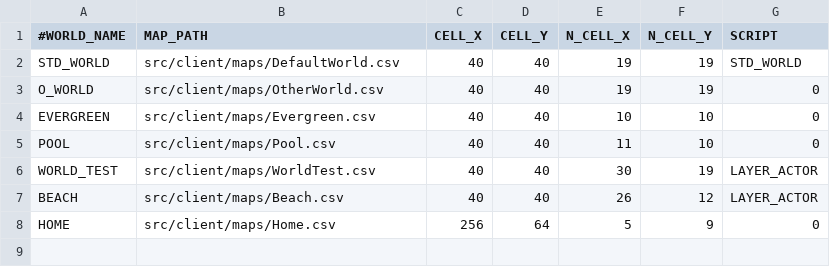
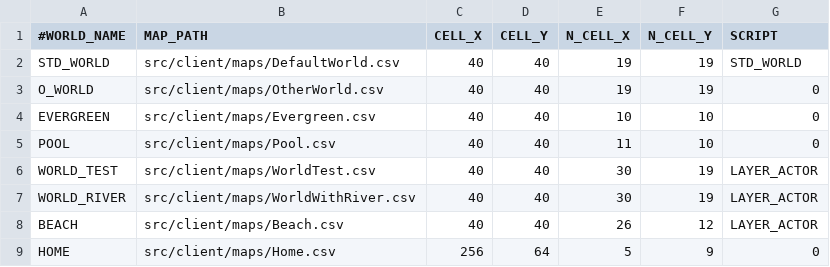
Before and after one commit to davidkha44/projet-jeu, a CSV file: src/client/tables/Worlds.csv, drawn as a sheet.

```diff
--- a/src/client/tables/Worlds.csv
+++ b/src/client/tables/Worlds.csv
@@ -6,2 +6,3 @@ POOL,src/client/maps/Pool.csv,40,40,11,10,0
 WORLD_TEST,src/client/maps/WorldTest.csv,40,40,30,19,LAYER_ACTOR
+WORLD_RIVER,src/client/maps/WorldWithRiver.csv,40,40,30,19,LAYER_ACTOR
 BEACH,src/client/maps/Beach.csv,40,40,26,12,LAYER_ACTOR
```
Also changed, not shown: 2 other files.
